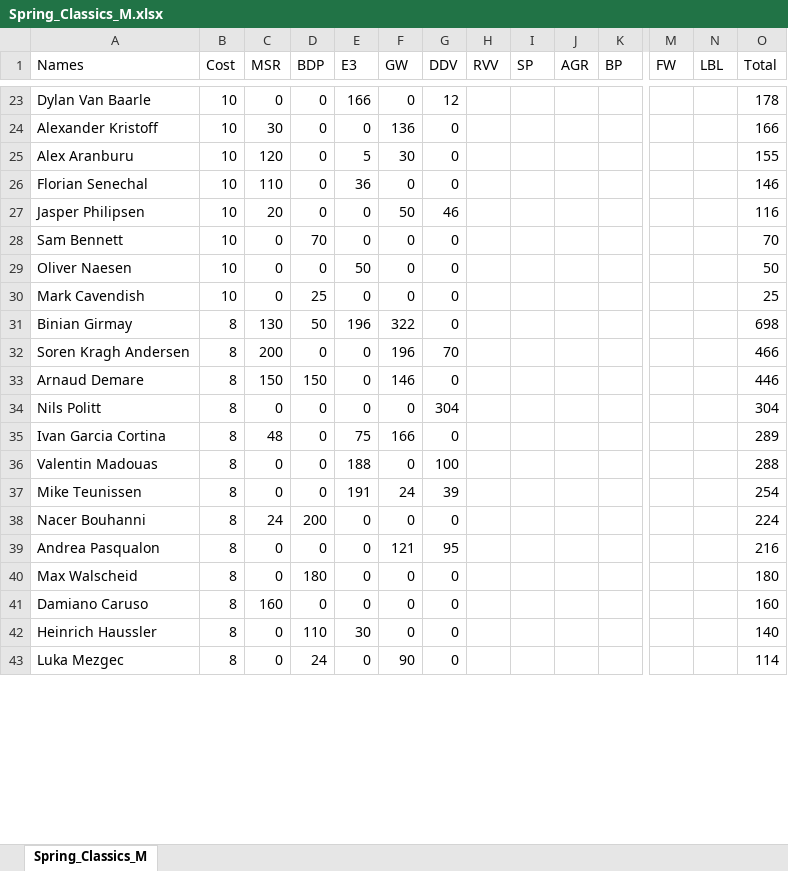
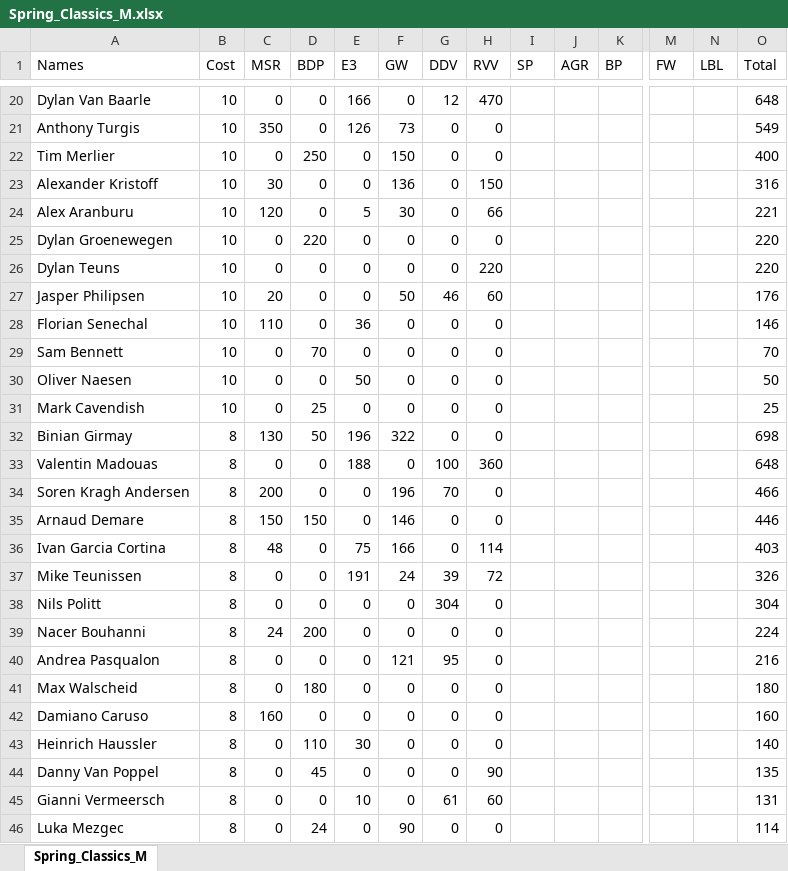
Before and after one commit to CalumLonie/velogames-ultimate-team, an Excel workbook: Classics_Squad/2022/Spring_Classics_M.xlsx, sheet Spring_Classics_M, drawn as a sheet; only a part is shown, gaps mark what is left out; values as stored, in another font and other column widths than the file's, no borders; removed rows and columns are numbered as before the commit, all else as after; rows hold the shown columns only; the diff covers the shown part only; the diff names each change by its address in the sheet, - before the commit and + after, or states it on an @@ line.

```diff
--- a/Classics_Squad/2022/Spring_Classics_M.xlsx (sheet Spring_Classics_M)
+++ b/Classics_Squad/2022/Spring_Classics_M.xlsx (sheet Spring_Classics_M)
-H20 (RVV): (empty)
+H20 (RVV): 470
-O20 (Total): 178
+O20 (Total): 648
+row 21: Anthony Turgis | 10 | 350 | 0 | 126 | 73 | 0 | 0 |  |  |  |  |  | 549
+row 22: Tim Merlier | 10 | 0 | 250 | 0 | 150 | 0 | 0 |  |  |  |  |  | 400
-H23 (RVV): (empty)
+H23 (RVV): 150
-O23 (Total): 166
+O23 (Total): 316
-H24 (RVV): (empty)
+H24 (RVV): 66
-O24 (Total): 155
+O24 (Total): 221
-row 26: Florian Senechal | 10 | 110 | 0 | 36 | 0 | 0 |  |  |  |  |  |  | 146
+row 25: Dylan Groenewegen | 10 | 0 | 220 | 0 | 0 | 0 | 0 |  |  |  |  |  | 220
+row 26: Dylan Teuns | 10 | 0 | 0 | 0 | 0 | 0 | 220 |  |  |  |  |  | 220
-H27 (RVV): (empty)
+H27 (RVV): 60
-O27 (Total): 116
+O27 (Total): 176
+row 28: Florian Senechal | 10 | 110 | 0 | 36 | 0 | 0 | 0 |  |  |  |  |  | 146
-H29:H32 (RVV): (empty)
+H29:H32 (RVV): 0
+row 33: Valentin Madouas | 8 | 0 | 0 | 188 | 0 | 100 | 360 |  |  |  |  |  | 648
-H34:H35 (RVV): (empty)
+H34:H35 (RVV): 0
-row 34: Nils Politt | 8 | 0 | 0 | 0 | 0 | 304 |  |  |  |  |  |  | 304
-H36 (RVV): (empty)
+H36 (RVV): 114
-O36 (Total): 289
+O36 (Total): 403
-row 36: Valentin Madouas | 8 | 0 | 0 | 188 | 0 | 100 |  |  |  |  |  |  | 288
-H37 (RVV): (empty)
+H37 (RVV): 72
-O37 (Total): 254
+O37 (Total): 326
+row 38: Nils Politt | 8 | 0 | 0 | 0 | 0 | 304 | 0 |  |  |  |  |  | 304
-H39:H43 (RVV): (empty)
+H39:H43 (RVV): 0
+row 44: Danny Van Poppel | 8 | 0 | 45 | 0 | 0 | 0 | 90 |  |  |  |  |  | 135
+row 45: Gianni Vermeersch | 8 | 0 | 0 | 10 | 0 | 61 | 60 |  |  |  |  |  | 131
-H46 (RVV): (empty)
+H46 (RVV): 0
```
Also changed, not shown: 32 added rows, 33 removed rows and 135 edited cells elsewhere in this sheet, formulas that keep their value, 3 other files.
